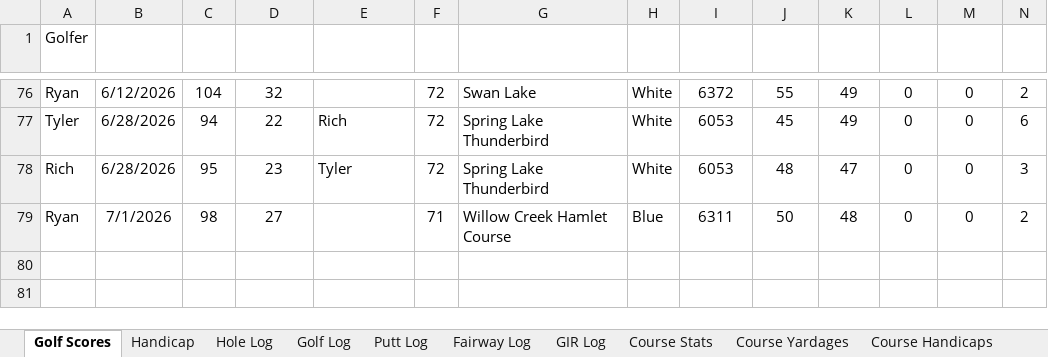
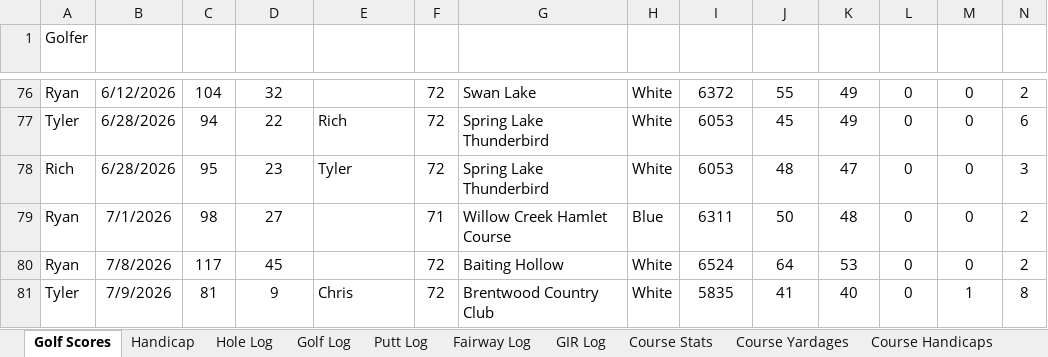
Before and after one commit to TylerGrossi/Golf-Stats, an Excel workbook: Golf Stats.xlsx, sheet Golf Scores, drawn as a sheet; only a part is shown, gaps mark what is left out; values as stored, in another font and other column widths than the file's, no borders; table styles not drawn; rows hold the shown columns only; the diff names each change by its address in the sheet, - before the commit and + after, or states it on an @@ line.

Commit message:
Update golf analytics and data files with revised metrics and recommendations
- Adjusted cluster averages for Ryan and Tyler in the Golf Analytics notebook.
- Updated recommended club and distance ranges based on new analysis.
- Changed course name from "Bethpage Black" to "Baiting Hollow" in multiple instances.
- Refined recommendations for tee shots and approach strategies.
- Updated various Excel files including 'Golf Stats', 'club_ranges', 'club_selector', 'clustered_rounds', 'clutch_score_analysis', 'golf_recommendations', and 'strokes_gained_summary' with new data.

```diff
--- a/Golf Stats.xlsx (sheet Golf Scores)
+++ b/Golf Stats.xlsx (sheet Golf Scores)
+row 80: Ryan | 7/8/2026 | 117 | 45 |  | 72 | Baiting Hollow | White | 6524 | 64 | 53 | 0 | 0 | 2
+row 81: Tyler | 7/9/2026 | 81 | 9 | Chris | 72 | Brentwood Country Club | White | 5835 | 41 | 40 | 0 | 1 | 8
```
Also changed, not shown: sheet Hole Log, sheet Putt Log, sheet Golf Log, sheet GIR Log, sheet Fairway Log, sheet Course Stats, 3 more sheets, club_ranges.xlsx, clustered_rounds.xlsx, 5 other files.
